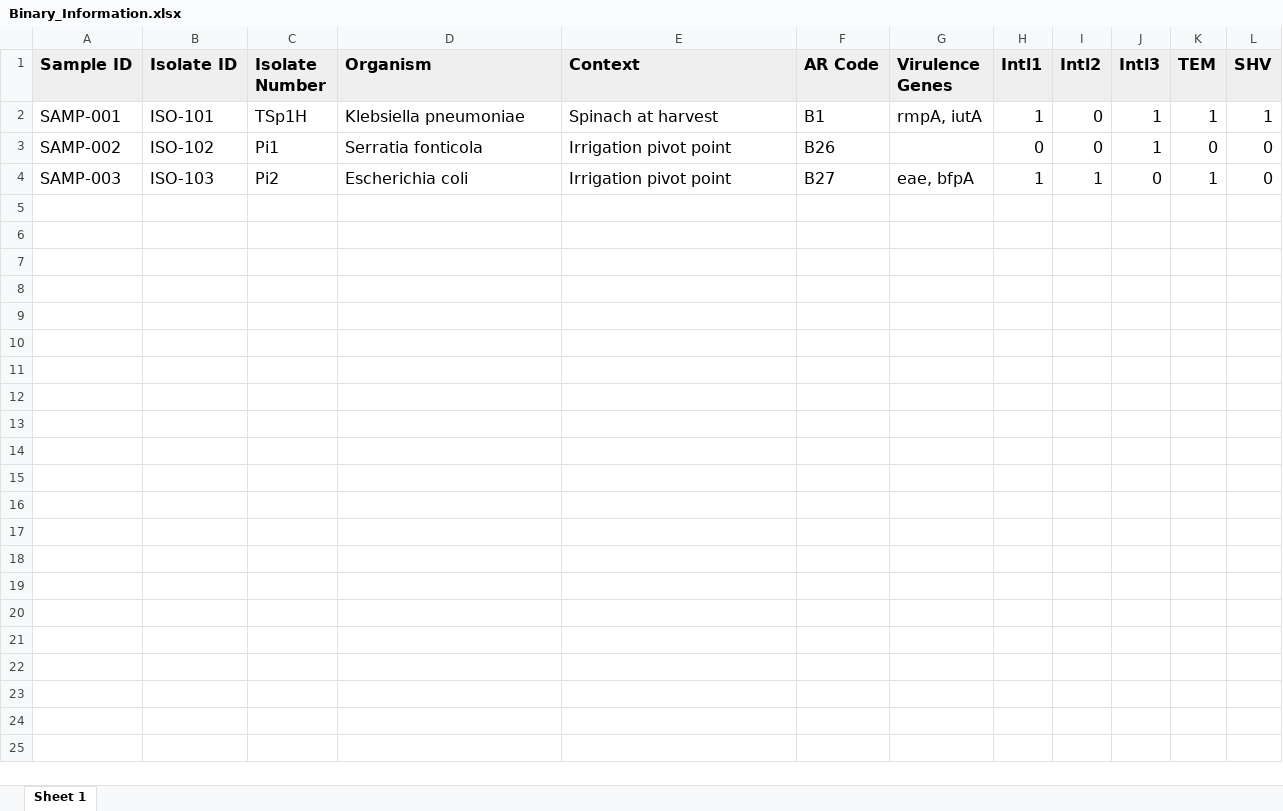
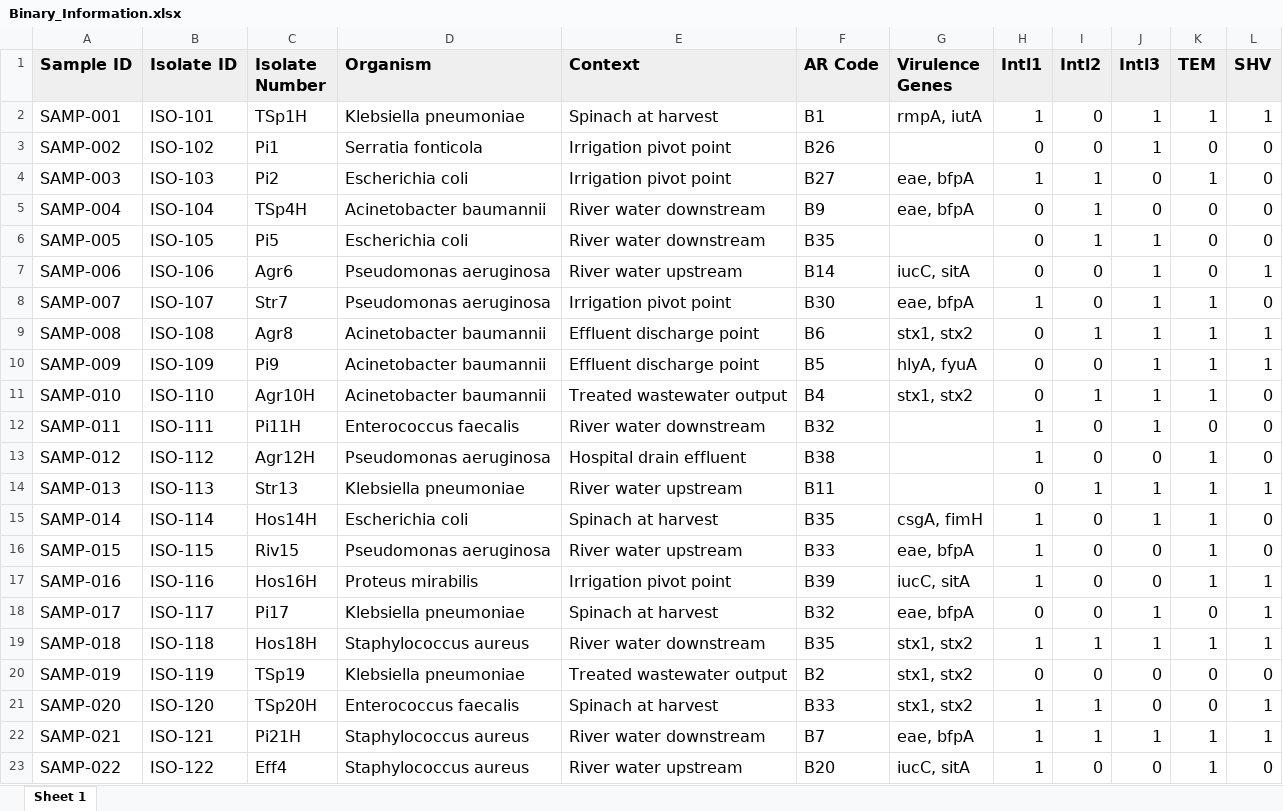
Before and after one commit to NicholasDobson/IMY772Project, an Excel workbook: mockdata/Binary_Information.xlsx, sheet Sheet 1, drawn as a sheet; only a part is shown; values as stored, in another font and other column widths than the file's, no borders; the diff covers the shown part only; the diff names each change by its address in the sheet, - before the commit and + after, or states it on an @@ line.

Commit message:
added more mock data

```diff
--- a/mockdata/Binary_Information.xlsx (sheet Sheet 1)
+++ b/mockdata/Binary_Information.xlsx (sheet Sheet 1)
+row 5: SAMP-004 | ISO-104 | TSp4H | Acinetobacter baumannii | River water downstream | B9 | eae, bfpA | 0 | 1 | 0 | 0 | 0
+row 6: SAMP-005 | ISO-105 | Pi5 | Escherichia coli | River water downstream | B35 |  | 0 | 1 | 1 | 0 | 0
+row 7: SAMP-006 | ISO-106 | Agr6 | Pseudomonas aeruginosa | River water upstream | B14 | iucC, sitA | 0 | 0 | 1 | 0 | 1
+row 8: SAMP-007 | ISO-107 | Str7 | Pseudomonas aeruginosa | Irrigation pivot point | B30 | eae, bfpA | 1 | 0 | 1 | 1 | 0
+row 9: SAMP-008 | ISO-108 | Agr8 | Acinetobacter baumannii | Effluent discharge point | B6 | stx1, stx2 | 0 | 1 | 1 | 1 | 1
+row 10: SAMP-009 | ISO-109 | Pi9 | Acinetobacter baumannii | Effluent discharge point | B5 | hlyA, fyuA | 0 | 0 | 1 | 1 | 1
+row 11: SAMP-010 | ISO-110 | Agr10H | Acinetobacter baumannii | Treated wastewater output | B4 | stx1, stx2 | 0 | 1 | 1 | 1 | 0
+row 12: SAMP-011 | ISO-111 | Pi11H | Enterococcus faecalis | River water downstream | B32 |  | 1 | 0 | 1 | 0 | 0
+row 13: SAMP-012 | ISO-112 | Agr12H | Pseudomonas aeruginosa | Hospital drain effluent | B38 |  | 1 | 0 | 0 | 1 | 0
+row 14: SAMP-013 | ISO-113 | Str13 | Klebsiella pneumoniae | River water upstream | B11 |  | 0 | 1 | 1 | 1 | 1
+row 15: SAMP-014 | ISO-114 | Hos14H | Escherichia coli | Spinach at harvest | B35 | csgA, fimH | 1 | 0 | 1 | 1 | 0
+row 16: SAMP-015 | ISO-115 | Riv15 | Pseudomonas aeruginosa | River water upstream | B33 | eae, bfpA | 1 | 0 | 0 | 1 | 0
+row 17: SAMP-016 | ISO-116 | Hos16H | Proteus mirabilis | Irrigation pivot point | B39 | iucC, sitA | 1 | 0 | 0 | 1 | 1
+row 18: SAMP-017 | ISO-117 | Pi17 | Klebsiella pneumoniae | Spinach at harvest | B32 | eae, bfpA | 0 | 0 | 1 | 0 | 1
+row 19: SAMP-018 | ISO-118 | Hos18H | Staphylococcus aureus | River water downstream | B35 | stx1, stx2 | 1 | 1 | 1 | 1 | 1
+row 20: SAMP-019 | ISO-119 | TSp19 | Klebsiella pneumoniae | Treated wastewater output | B2 | stx1, stx2 | 0 | 0 | 0 | 0 | 0
+row 21: SAMP-020 | ISO-120 | TSp20H | Enterococcus faecalis | Spinach at harvest | B33 | stx1, stx2 | 1 | 1 | 0 | 0 | 1
+row 22: SAMP-021 | ISO-121 | Pi21H | Staphylococcus aureus | River water downstream | B7 | eae, bfpA | 1 | 1 | 1 | 1 | 1
+row 23: SAMP-022 | ISO-122 | Eff4 | Staphylococcus aureus | River water upstream | B20 | iucC, sitA | 1 | 0 | 0 | 1 | 0
```
Also changed, not shown: 24 added rows elsewhere in this sheet.
